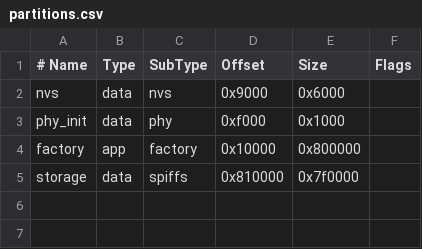
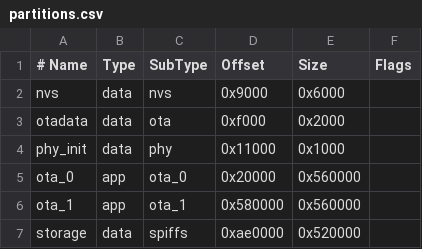
Before and after one commit to cloudspores/tab5, a CSV file: partitions.csv, drawn as a sheet; removed rows and columns are numbered as before the commit, all else as after; the diff names each change by its address in the sheet, - before the commit and + after, or states it on an @@ line.

```diff
--- a/partitions.csv
+++ b/partitions.csv
+row 3: otadata | data | ota | 0xf000 | 0x2000
-D4 (Offset): 0xf000
+D4 (Offset): 0x11000
-row 4: factory | app | factory | 0x10000 | 0x800000
+row 5: ota_0 | app | ota_0 | 0x20000 | 0x560000
+row 6: ota_1 | app | ota_1 | 0x580000 | 0x560000
-D7 (Offset): 0x810000
+D7 (Offset): 0xae0000
-E7 (Size): 0x7f0000
+E7 (Size): 0x520000
```
Also changed, not shown: 27 other files.
